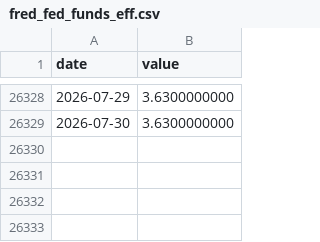
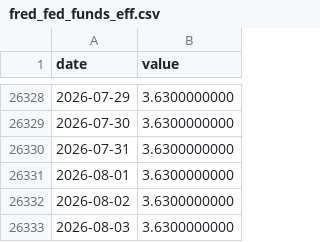
Before and after one commit to thatssoheil/crypto-macro-analysis, a CSV file: data/macro_dataset/fred_fed_funds_eff.csv, drawn as a sheet; only a part is shown, gaps mark what is left out.

Commit message:
Refresh dataset to 2026-08-04; rewrite README as self-explanatory guide; trim requirements to macro stack

```diff
--- a/data/macro_dataset/fred_fed_funds_eff.csv
+++ b/data/macro_dataset/fred_fed_funds_eff.csv
@@ -26329 +26329,5 @@ date,value
 2026-07-30,3.6300000000
+2026-07-31,3.6300000000
+2026-08-01,3.6300000000
+2026-08-02,3.6300000000
+2026-08-03,3.6300000000
```
Also changed, not shown: data/macro_dataset/btcusd_daily_bitstamp.csv, data/macro_dataset/ethusd_daily_bitstamp.csv, 36 other files.
